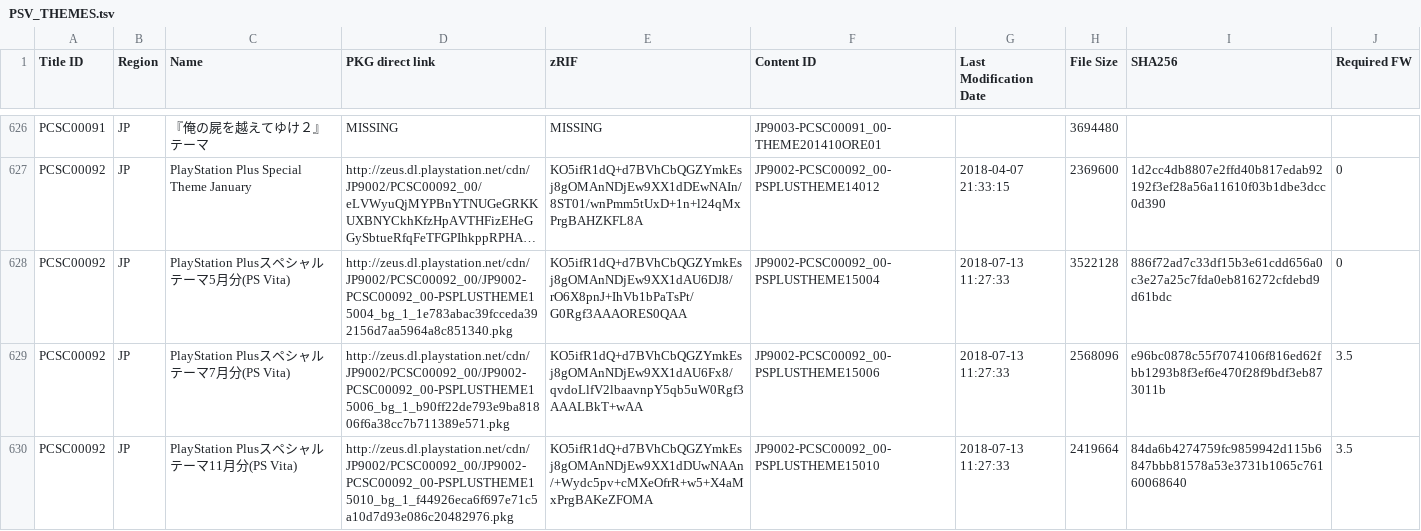
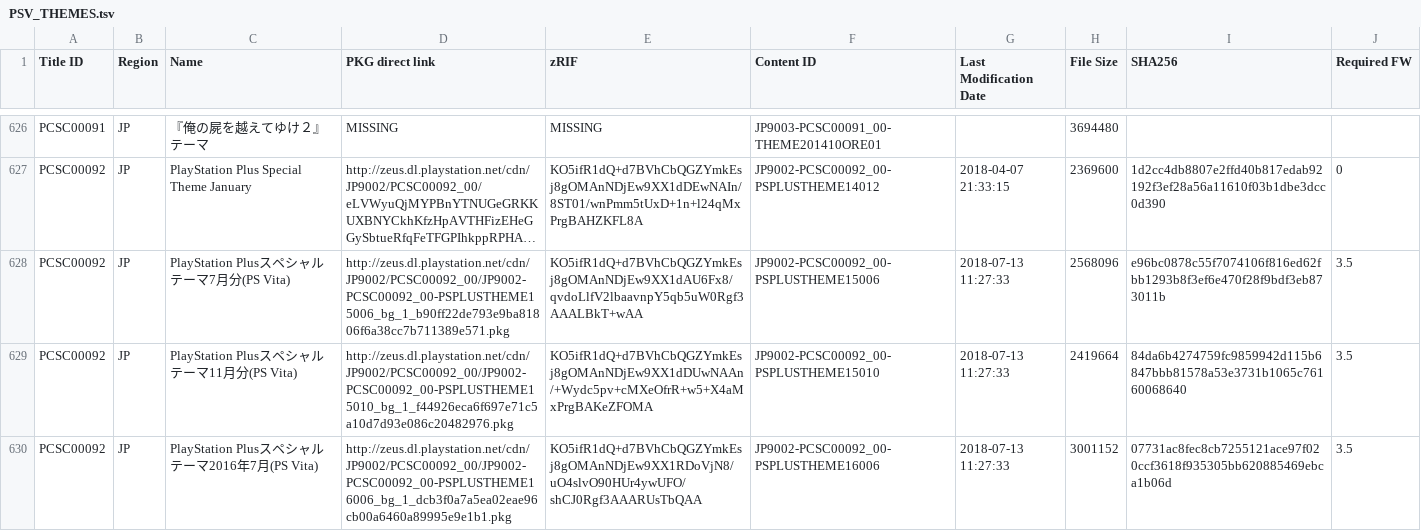
Before and after one commit to 1jtp8sobiu/1jtp8sobiu.github.io, a TSV file: tsv/PSV_THEMES.tsv, drawn as a sheet; only a part is shown, gaps mark what is left out; the shorter side is filled out with more unchanged rows; long unchanged cells end in …; removed rows and columns are numbered as before the commit, all else as after; the diff covers the shown part only; the diff names each change by its address in the sheet, - before the commit and + after, or states it on an @@ line.

```diff
--- a/tsv/PSV_THEMES.tsv
+++ b/tsv/PSV_THEMES.tsv
-row 628: PCSC00092 | JP | PlayStation Plusスペシャルテーマ5月分(PS Vita) | http://zeus.dl.playstation.net/cdn/JP9002/PCSC00092_00/JP9002-PCSC00092_00-PSPLUSTHEME15004_bg_1_1e783abac39fcceda392156d7aa5964a8c851340.pkg | KO5ifR1dQ+d7BVhCbQGZYmkEsj8gOMAnNDjEw9XX1dAU6DJ8/rO6X8pnJ+IhVb1bPaTsPt/G0Rgf3AAAORES0QAA | JP9002-PCSC00092_00-PSPLUSTHEME15004 | 2018-07-13 11:27:33 | 3522128 | 886f72ad7c33df15b3e61cdd656a0c3e27a25c7fda0eb816272cfdebd9d61bdc | 0
```
Also changed, not shown: 4 added rows and 12 removed rows elsewhere in this file.
